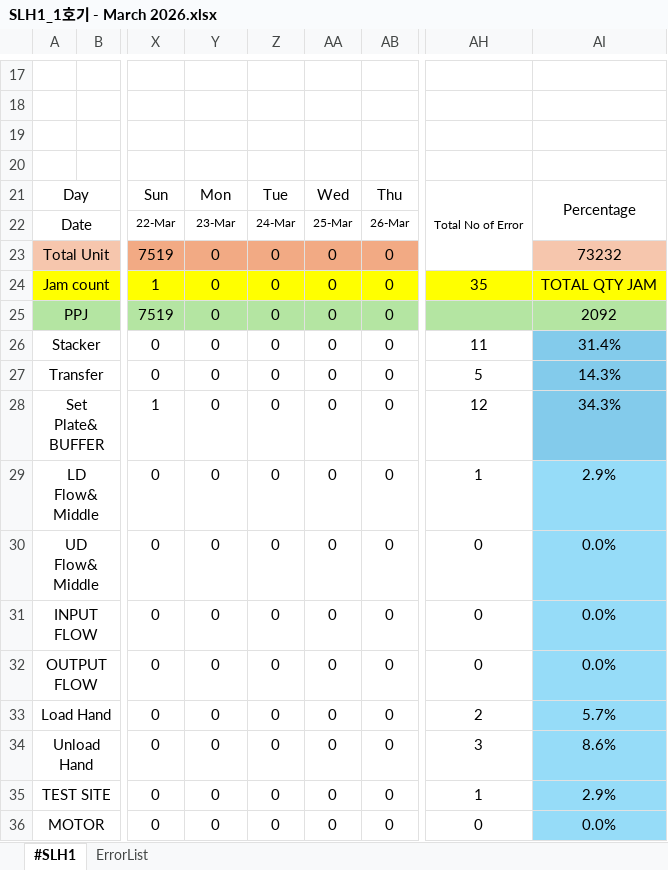
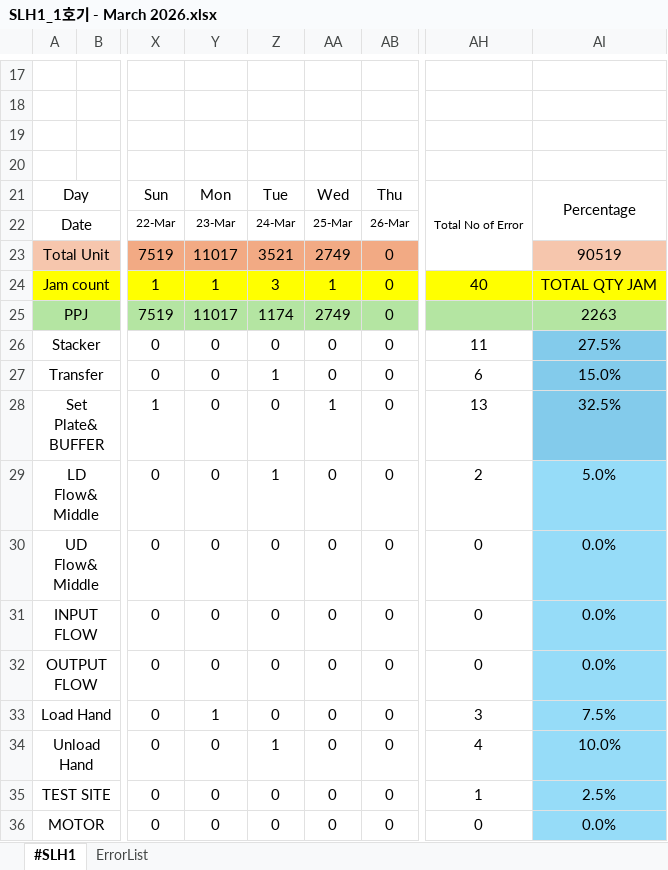
Before and after one commit to Saltlightchoi/my-work-log, an Excel workbook: data/SLH1/SLH1_1호기 - March 2026.xlsx, sheet #SLH1, drawn as a sheet; only a part is shown, gaps mark what is left out; values as stored, in another font and other column widths than the file's, no borders; charts and pictures not drawn; the diff covers the shown part only; the diff names each change by its address in the sheet, - before the commit and + after, or states it on an @@ line.

Commit message:
Add files via upload

```diff
--- a/data/SLH1/SLH1_1호기 - March 2026.xlsx (sheet #SLH1)
+++ b/data/SLH1/SLH1_1호기 - March 2026.xlsx (sheet #SLH1)
-Y23: 0
+Y23: 11017
-Z23: 0
+Z23: 3521
-AA23: 0
+AA23: 2749
-AI23: 73232
+AI23: 90519
-Y24: 0
+Y24: 1
-Z24: 0
+Z24: 3
-AA24: 0
+AA24: 1
-AH24: 35
+AH24: 40
-Y25: 0
+Y25: 11017
-Z25: 0
+Z25: 1174
-AA25: 0
+AA25: 2749
-AI25: 2092
+AI25: 2263
-AI26: 31.4%
+AI26: 27.5%
-Z27: 0
+Z27: 1
-AH27: 5
+AH27: 6
-AI27: 14.3%
+AI27: 15.0%
-AA28: 0
+AA28: 1
-AH28: 12
+AH28: 13
-AI28: 34.3%
+AI28: 32.5%
-Z29: 0
+Z29: 1
-AH29: 1
+AH29: 2
-AI29: 2.9%
+AI29: 5.0%
-Y33: 0
+Y33: 1
-AH33: 2
+AH33: 3
-AI33: 5.7%
+AI33: 7.5%
-Z34: 0
+Z34: 1
-AH34: 3
+AH34: 4
-AI34: 8.6%
+AI34: 10.0%
-AI35: 2.9%
+AI35: 2.5%
```
Also changed, not shown: 10 added rows and 7 edited cells elsewhere in this sheet, formulas that keep their value, charts or pictures.
